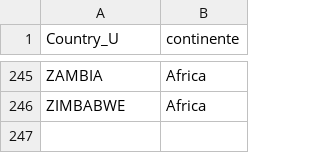
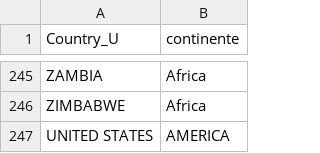
Before and after one commit to AngelesVillagrana/Project3, a CSV file: Resources/ETL/clean_countries.csv, drawn as a sheet; only a part is shown, gaps mark what is left out; the diff names each change by its address in the sheet, - before the commit and + after, or states it on an @@ line.

```diff
--- a/Resources/ETL/clean_countries.csv
+++ b/Resources/ETL/clean_countries.csv
+row 247: UNITED STATES | AMERICA
```
Also changed, not shown: 1 other file.
